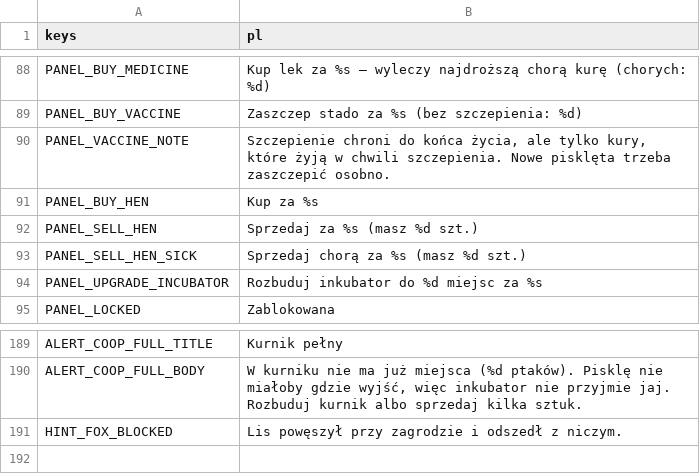
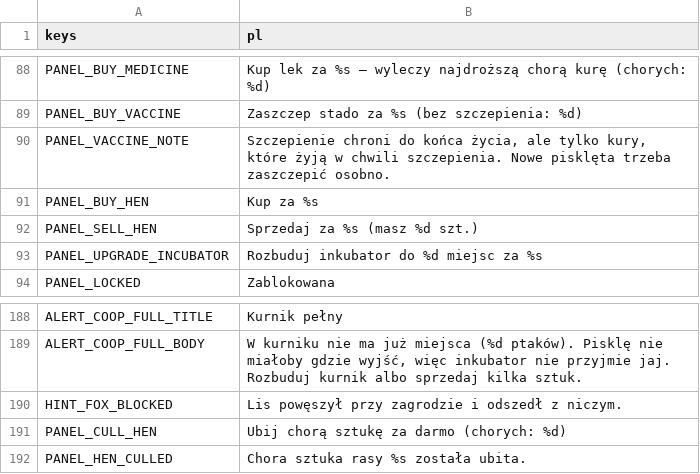
Before and after one commit to sodorn/kury, a CSV file: data/strings.csv, drawn as a sheet; only a part is shown, gaps mark what is left out.

```diff
--- a/data/strings.csv
+++ b/data/strings.csv
@@ -92,3 +92,2 @@ PANEL_BUY_HEN,"Kup za %s"
 PANEL_SELL_HEN,"Sprzedaj za %s (masz %d szt.)"
-PANEL_SELL_HEN_SICK,"Sprzedaj chorą za %s (masz %d szt.)"
 PANEL_UPGRADE_INCUBATOR,"Rozbuduj inkubator do %d miejsc za %s"
@@ -191 +190,3 @@ ALERT_COOP_FULL_BODY,"W kurniku nie ma już miejsca (%d ptaków). Pisklę nie mi
 HINT_FOX_BLOCKED,"Lis powęszył przy zagrodzie i odszedł z niczym."
+PANEL_CULL_HEN,"Ubij chorą sztukę za darmo (chorych: %d)"
+PANEL_HEN_CULLED,"Chora sztuka rasy %s została ubita."
```
Also changed, not shown: 15 other files.
